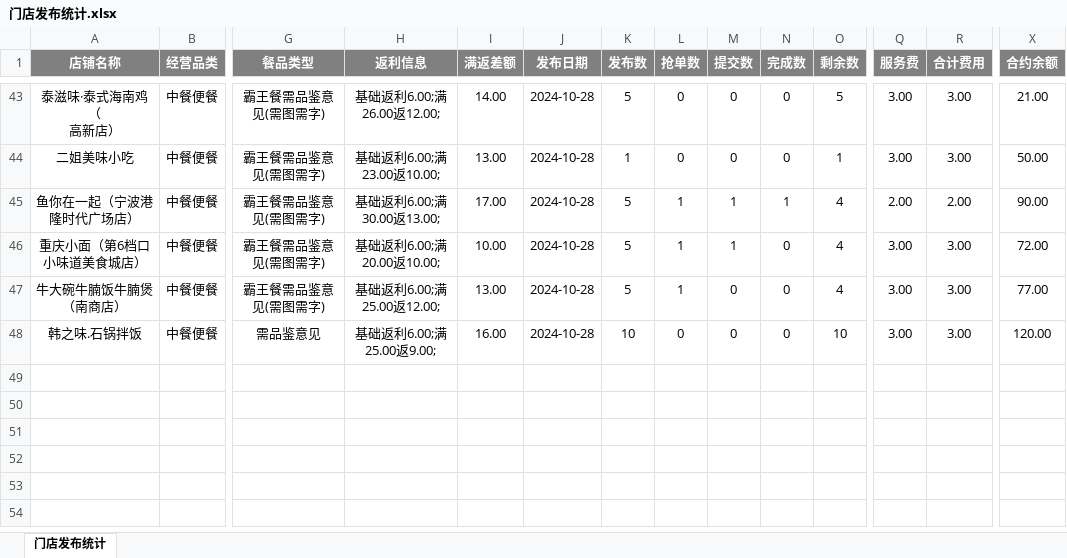
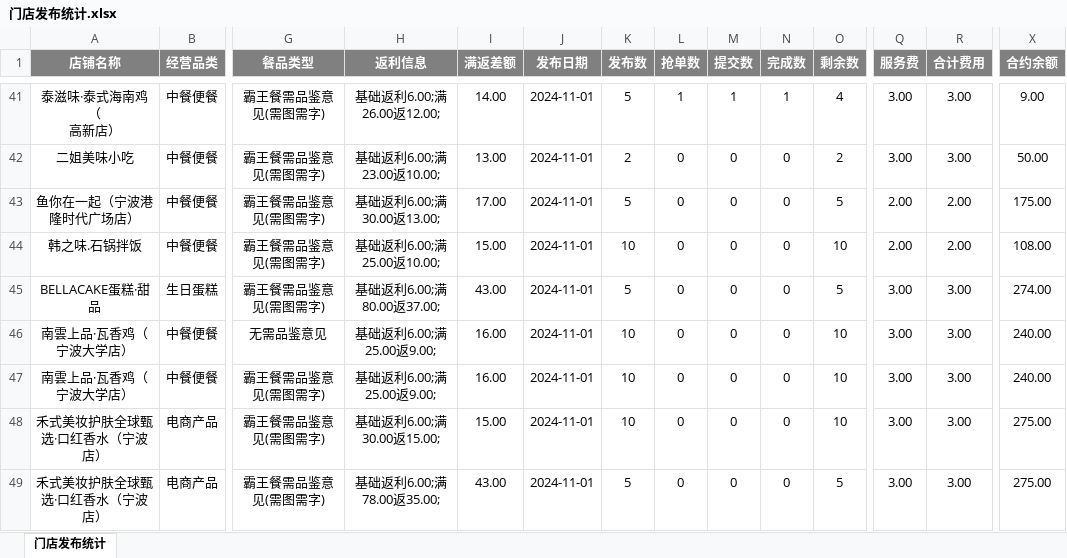
Before and after one commit to SakuraCodes/WeChat_Robot, an Excel workbook: data/门店发布统计.xlsx, sheet 门店发布统计, drawn as a sheet; only a part is shown, gaps mark what is left out; values as stored, in another font and other column widths than the file's, no borders; removed rows and columns are numbered as before the commit, all else as after; rows hold the shown columns only; the diff covers the shown part only; the diff names each change by its address in the sheet, - before the commit and + after, or states it on an @@ line.

```diff
--- a/data/门店发布统计.xlsx (sheet 门店发布统计)
+++ b/data/门店发布统计.xlsx (sheet 门店发布统计)
-J41:J43 (发布日期): 2024-10-28
+J41:J43 (发布日期): 2024-11-01
-L41 (抢单数): 0
+L41 (抢单数): 1
-M41 (提交数): 0
+M41 (提交数): 1
-N41 (完成数): 0
+N41 (完成数): 1
-O41 (剩余数): 5
+O41 (剩余数): 4
-X41 (合约余额): 21.00
+X41 (合约余额): 9.00
-K42 (发布数): 1
+K42 (发布数): 2
-O42 (剩余数): 1
+O42 (剩余数): 2
-L43 (抢单数): 1
+L43 (抢单数): 0
-M43 (提交数): 1
+M43 (提交数): 0
-N43 (完成数): 1
+N43 (完成数): 0
-O43 (剩余数): 4
+O43 (剩余数): 5
-X43 (合约余额): 90.00
+X43 (合约余额): 175.00
-row 46: 重庆小面（第6档口小味道美食城店） | 中餐便餐 | 霸王餐需品鉴意见(需图需字) | 基础返利6.00;满20.00返10.00; | 10.00 | 2024-10-28 | 5 | 1 | 1 | 0 | 4 | 3.00 | 3.00 | 72.00
-row 47: 牛大碗牛腩饭牛腩煲（南商店） | 中餐便餐 | 霸王餐需品鉴意见(需图需字) | 基础返利6.00;满25.00返12.00; | 13.00 | 2024-10-28 | 5 | 1 | 0 | 0 | 4 | 3.00 | 3.00 | 77.00
-G44 (餐品类型): 需品鉴意见
+G44 (餐品类型): 霸王餐需品鉴意见(需图需字)
-H44 (返利信息): 基础返利6.00;满25.00返9.00;
+H44 (返利信息): 基础返利6.00;满25.00返10.00;
-I44 (满返差额): 16.00
+I44 (满返差额): 15.00
-J44 (发布日期): 2024-10-28
+J44 (发布日期): 2024-11-01
-Q44 (服务费): 3.00
+Q44 (服务费): 2.00
-R44 (合计费用): 3.00
+R44 (合计费用): 2.00
-X44 (合约余额): 120.00
+X44 (合约余额): 108.00
+row 45: BELLACAKE蛋糕·甜品 | 生日蛋糕 | 霸王餐需品鉴意见(需图需字) | 基础返利6.00;满80.00返37.00; | 43.00 | 2024-11-01 | 5 | 0 | 0 | 0 | 5 | 3.00 | 3.00 | 274.00
+row 46: 南雲上品·瓦香鸡（宁波大学店） | 中餐便餐 | 无需品鉴意见 | 基础返利6.00;满25.00返9.00; | 16.00 | 2024-11-01 | 10 | 0 | 0 | 0 | 10 | 3.00 | 3.00 | 240.00
+row 47: 南雲上品·瓦香鸡（宁波大学店） | 中餐便餐 | 霸王餐需品鉴意见(需图需字) | 基础返利6.00;满25.00返9.00; | 16.00 | 2024-11-01 | 10 | 0 | 0 | 0 | 10 | 3.00 | 3.00 | 240.00
+row 48: 禾式美妆护肤全球甄选·口红香水（宁波店） | 电商产品 | 霸王餐需品鉴意见(需图需字) | 基础返利6.00;满30.00返15.00; | 15.00 | 2024-11-01 | 10 | 0 | 0 | 0 | 10 | 3.00 | 3.00 | 275.00
+row 49: 禾式美妆护肤全球甄选·口红香水（宁波店） | 电商产品 | 霸王餐需品鉴意见(需图需字) | 基础返利6.00;满78.00返35.00; | 43.00 | 2024-11-01 | 5 | 0 | 0 | 0 | 5 | 3.00 | 3.00 | 275.00
```
Also changed, not shown: 6 added rows, 8 removed rows and 72 edited cells elsewhere in this sheet, data/result.xlsx.
